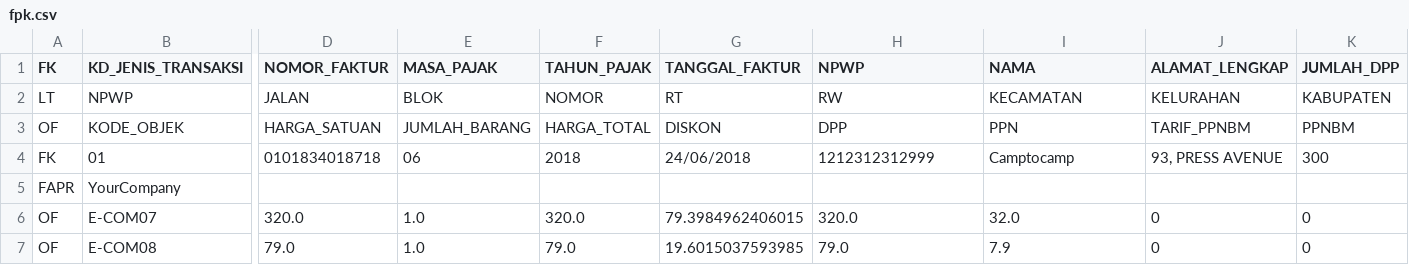
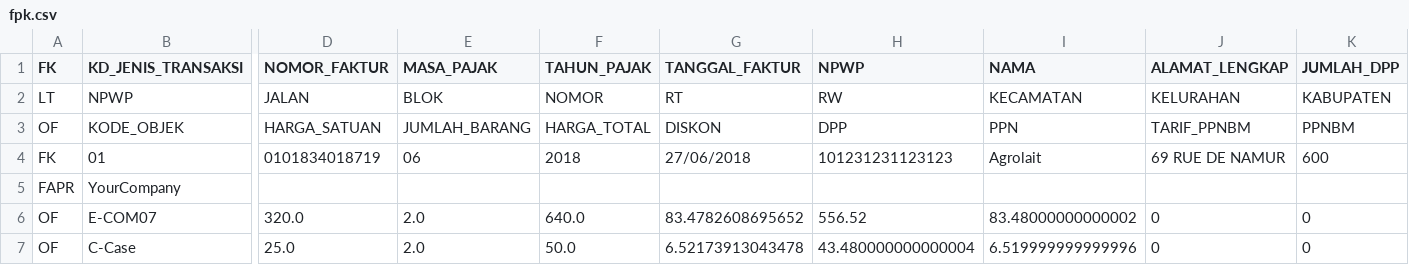
Before and after one commit to yohanesho/custom_odoo, a CSV file: vit_efaktur/static/fpk.csv, drawn as a sheet; only a part is shown, gaps mark what is left out; removed rows and columns are numbered as before the commit, all else as after; rows hold the shown columns only; the diff covers the shown part only; the diff names each change by its address in the sheet, - before the commit and + after, or states it on an @@ line.

Commit message:
- [MODIF] Formula export e-faktur

```diff
--- a/vit_efaktur/static/fpk.csv
+++ b/vit_efaktur/static/fpk.csv
-D4 (NOMOR_FAKTUR): 0101834018718
+D4 (NOMOR_FAKTUR): 0101834018719
-G4 (TANGGAL_FAKTUR): 24/06/2018
+G4 (TANGGAL_FAKTUR): 27/06/2018
-H4 (NPWP): 1212312312999
+H4 (NPWP): 101231231123123
-I4 (NAMA): Camptocamp
+I4 (NAMA): Agrolait
-J4 (ALAMAT_LENGKAP): 93, PRESS AVENUE
+J4 (ALAMAT_LENGKAP): 69 RUE DE NAMUR
-K4 (JUMLAH_DPP): 300
+K4 (JUMLAH_DPP): 600
-E6 (MASA_PAJAK): 1.0
+E6 (MASA_PAJAK): 2.0
-F6 (TAHUN_PAJAK): 320.0
+F6 (TAHUN_PAJAK): 640.0
-G6 (TANGGAL_FAKTUR): 79.3984962406015
+G6 (TANGGAL_FAKTUR): 83.4782608695652
-H6 (NPWP): 320.0
+H6 (NPWP): 556.52
-I6 (NAMA): 32.0
+I6 (NAMA): 83.48000000000002
-row 7: OF | E-COM08 | 79.0 | 1.0 | 79.0 | 19.6015037593985 | 79.0 | 7.9 | 0 | 0
+row 7: OF | C-Case | 25.0 | 2.0 | 50.0 | 6.52173913043478 | 43.480000000000004 | 6.519999999999996 | 0 | 0
```
Also changed, not shown: 2 edited cells elsewhere in this file, 1 other file.
